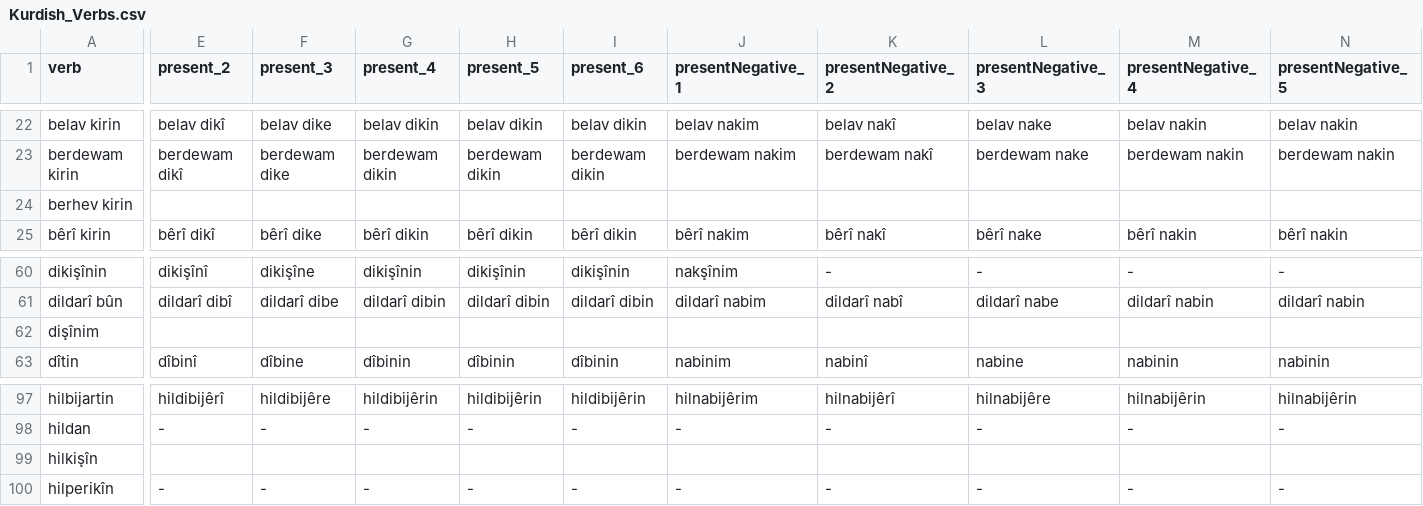
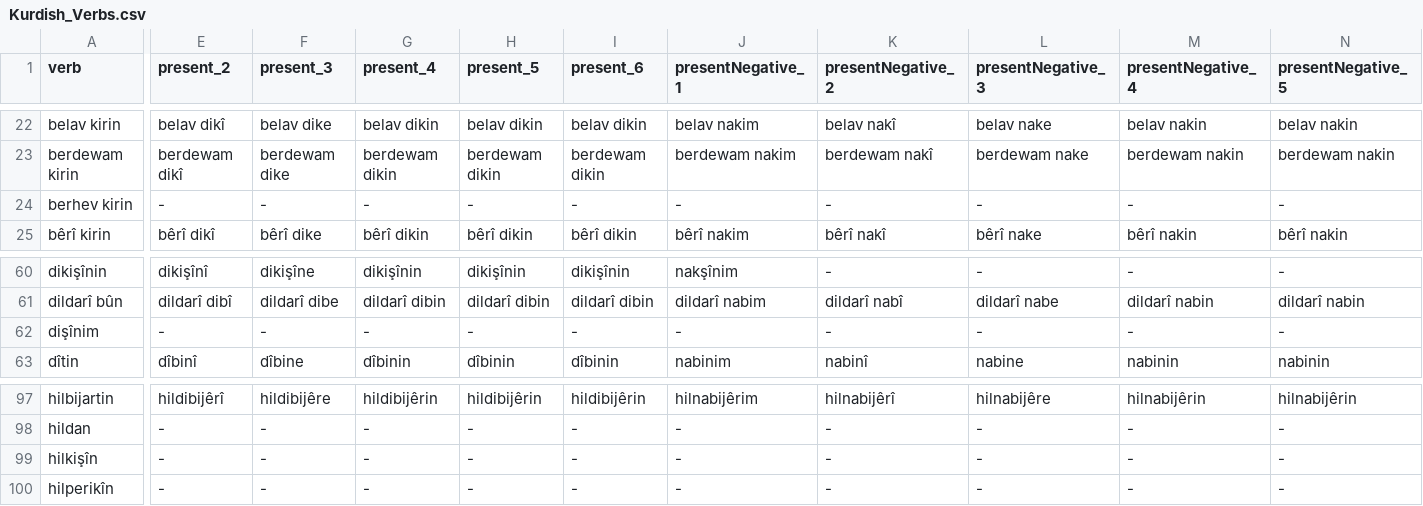
Before and after one commit to eylul-horozoglu/kurdish-conjugator, a CSV file: Kurdish_Verbs.csv, drawn as a sheet; only a part is shown, gaps mark what is left out; the diff covers the shown part only; the diff names each change by its address in the sheet, - before the commit and + after, or states it on an @@ line.

Commit message:
new tenses

```diff
--- a/Kurdish_Verbs.csv
+++ b/Kurdish_Verbs.csv
-E24 (present_2): (empty)
+E24 (present_2): -
-F24 (present_3): (empty)
+F24 (present_3): -
-G24 (present_4): (empty)
+G24 (present_4): -
-H24 (present_5): (empty)
+H24 (present_5): -
-I24 (present_6): (empty)
+I24 (present_6): -
-J24 (presentNegative_1): (empty)
+J24 (presentNegative_1): -
-K24 (presentNegative_2): (empty)
+K24 (presentNegative_2): -
-L24 (presentNegative_3): (empty)
+L24 (presentNegative_3): -
-M24 (presentNegative_4): (empty)
+M24 (presentNegative_4): -
-N24 (presentNegative_5): (empty)
+N24 (presentNegative_5): -
-E62 (present_2): (empty)
+E62 (present_2): -
-F62 (present_3): (empty)
+F62 (present_3): -
-G62 (present_4): (empty)
+G62 (present_4): -
-H62 (present_5): (empty)
+H62 (present_5): -
-I62 (present_6): (empty)
+I62 (present_6): -
-J62 (presentNegative_1): (empty)
+J62 (presentNegative_1): -
-K62 (presentNegative_2): (empty)
+K62 (presentNegative_2): -
-L62 (presentNegative_3): (empty)
+L62 (presentNegative_3): -
-M62 (presentNegative_4): (empty)
+M62 (presentNegative_4): -
-N62 (presentNegative_5): (empty)
+N62 (presentNegative_5): -
-E99 (present_2): (empty)
+E99 (present_2): -
-F99 (present_3): (empty)
+F99 (present_3): -
-G99 (present_4): (empty)
+G99 (present_4): -
-H99 (present_5): (empty)
+H99 (present_5): -
-I99 (present_6): (empty)
+I99 (present_6): -
-J99 (presentNegative_1): (empty)
+J99 (presentNegative_1): -
-K99 (presentNegative_2): (empty)
+K99 (presentNegative_2): -
-L99 (presentNegative_3): (empty)
+L99 (presentNegative_3): -
-M99 (presentNegative_4): (empty)
+M99 (presentNegative_4): -
-N99 (presentNegative_5): (empty)
+N99 (presentNegative_5): -
```
Also changed, not shown: 131 edited cells elsewhere in this file.
